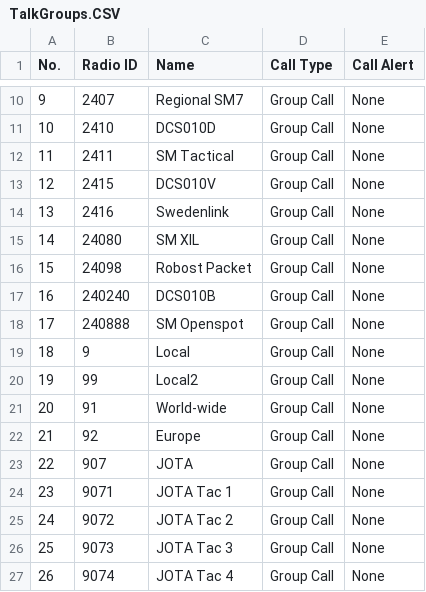
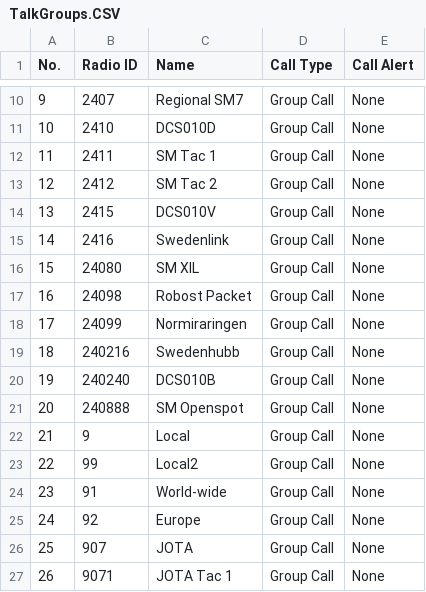
Before and after one commit to sm0rux/at-d878uv, a CSV file: TalkGroups.CSV, drawn as a sheet; only a part is shown, gaps mark what is left out; the diff covers the shown part only.

Commit message:
Minor change

```diff
--- a/TalkGroups.CSV
+++ b/TalkGroups.CSV
@@ -11,17 +11,17 @@
 "10","2410","DCS010D","Group Call","None"
-"11","2411","SM Tactical","Group Call","None"
-"12","2415","DCS010V","Group Call","None"
-"13","2416","Swedenlink","Group Call","None"
-"14","24080","SM XIL","Group Call","None"
-"15","24098","Robost Packet","Group Call","None"
-"16","240240","DCS010B","Group Call","None"
-"17","240888","SM Openspot","Group Call","None"
-"18","9","Local","Group Call","None"
-"19","99","Local2","Group Call","None"
-"20","91","World-wide","Group Call","None"
-"21","92","Europe","Group Call","None"
-"22","907","JOTA","Group Call","None"
-"23","9071","JOTA Tac 1","Group Call","None"
-"24","9072","JOTA Tac 2","Group Call","None"
-"25","9073","JOTA Tac 3","Group Call","None"
-"26","9074","JOTA Tac 4","Group Call","None"
+"11","2411","SM Tac 1","Group Call","None"
+"12","2412","SM Tac 2","Group Call","None"
+"13","2415","DCS010V","Group Call","None"
+"14","2416","Swedenlink","Group Call","None"
+"15","24080","SM XIL","Group Call","None"
+"16","24098","Robost Packet","Group Call","None"
+"17","24099","Normiraringen","Group Call","None"
+"18","240216","Swedenhubb","Group Call","None"
+"19","240240","DCS010B","Group Call","None"
+"20","240888","SM Openspot","Group Call","None"
+"21","9","Local","Group Call","None"
+"22","99","Local2","Group Call","None"
+"23","91","World-wide","Group Call","None"
+"24","92","Europe","Group Call","None"
+"25","907","JOTA","Group Call","None"
+"26","9071","JOTA Tac 1","Group Call","None"
```
Also changed, not shown: 12 added rows and 44 edited cells elsewhere in this file.
